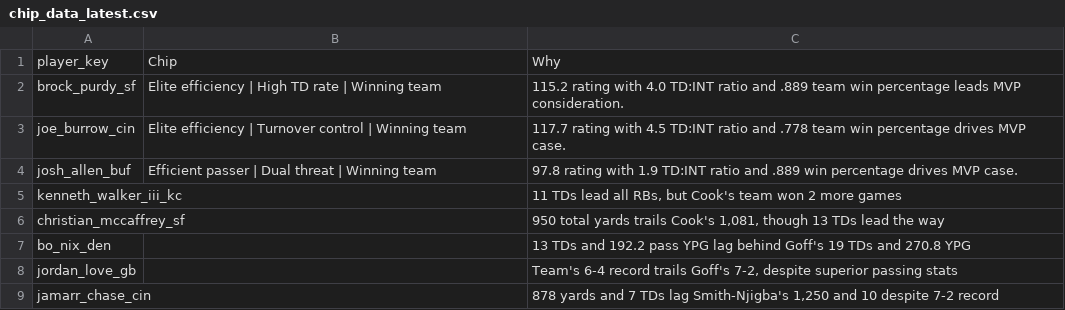
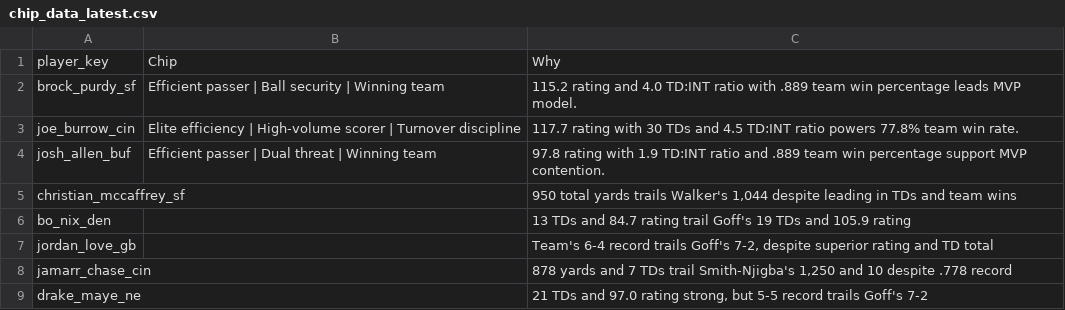
Before and after one commit to jeffwarr4/nfl-awards-predictor, a CSV file: predictions/2026/chip_data/chip_data_latest.csv, drawn as a sheet.

```diff
--- a/predictions/2026/chip_data/chip_data_latest.csv
+++ b/predictions/2026/chip_data/chip_data_latest.csv
@@ -1,9 +1,9 @@
 player_key,Chip,Why
-brock_purdy_sf,Elite efficiency | High TD rate | Winning team,115.2 rating with 4.0 TD:INT ratio and .889 team win percentage leads MVP consideration.
-joe_burrow_cin,Elite efficiency | Turnover control | Winning team,117.7 rating with 4.5 TD:INT ratio and .778 team win percentage drives MVP case.
-josh_allen_buf,Efficient passer | Dual threat | Winning team,97.8 rating with 1.9 TD:INT ratio and .889 win percentage drives MVP case.
-kenneth_walker_iii_kc,,"11 TDs lead all RBs, but Cook's team won 2 more games"
-christian_mccaffrey_sf,,"950 total yards trails Cook's 1,081, though 13 TDs lead the way"
-bo_nix_den,,13 TDs and 192.2 pass YPG lag behind Goff's 19 TDs and 270.8 YPG
-jordan_love_gb,,"Team's 6-4 record trails Goff's 7-2, despite superior passing stats"
-jamarr_chase_cin,,"878 yards and 7 TDs lag Smith-Njigba's 1,250 and 10 despite 7-2 record"
+brock_purdy_sf,Efficient passer | Ball security | Winning team,115.2 rating and 4.0 TD:INT ratio with .889 team win percentage leads MVP model.
+joe_burrow_cin,Elite efficiency | High-volume scorer | Turnover discipline,117.7 rating with 30 TDs and 4.5 TD:INT ratio powers 77.8% team win rate.
+josh_allen_buf,Efficient passer | Dual threat | Winning team,97.8 rating with 1.9 TD:INT ratio and .889 team win percentage support MVP contention.
+christian_mccaffrey_sf,,"950 total yards trails Walker's 1,044 despite leading in TDs and team wins"
+bo_nix_den,,13 TDs and 84.7 rating trail Goff's 19 TDs and 105.9 rating
+jordan_love_gb,,"Team's 6-4 record trails Goff's 7-2, despite superior rating and TD total"
+jamarr_chase_cin,,"878 yards and 7 TDs trail Smith-Njigba's 1,250 and 10 despite .778 record"
+drake_maye_ne,,"21 TDs and 97.0 rating strong, but 5-5 record trails Goff's 7-2"
```
Also changed, not shown: predictions/2026/board_mvp_latest.csv, predictions/2026/board_mvp_wk10.csv, 14 other files.
